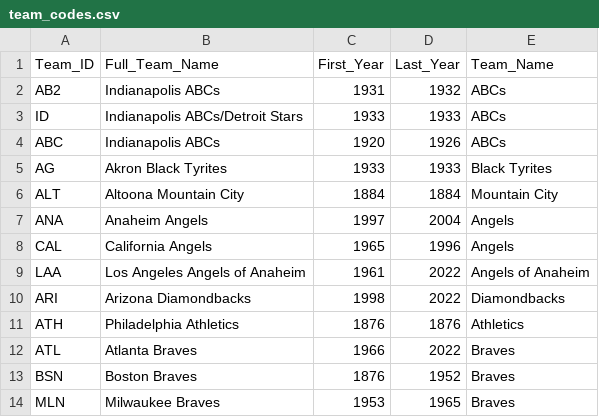
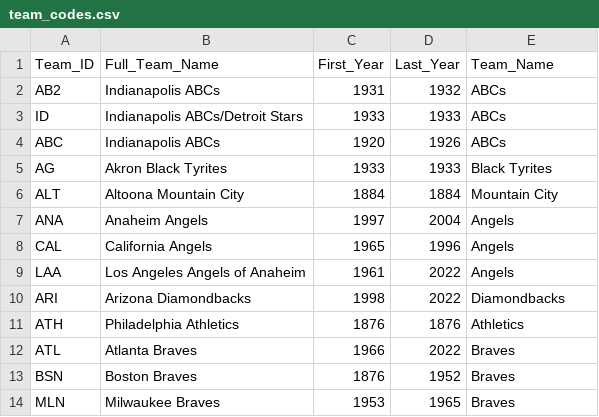
Before and after one commit to brianrwheatley/final-baseball-war-stats, a CSV file: Resources/team_codes.csv, drawn as a sheet; only a part is shown.

```diff
--- a/Resources/team_codes.csv
+++ b/Resources/team_codes.csv
@@ -8,3 +8,3 @@ ANA,Anaheim Angels,1997,2004,Angels
 CAL,California Angels,1965,1996,Angels
-LAA,Los Angeles Angels of Anaheim,1961,2022,Angels of Anaheim
+LAA,Los Angeles Angels of Anaheim,1961,2022,Angels
 ARI,Arizona Diamondbacks,1998,2022,Diamondbacks
```
Also changed, not shown: 7 other files.
